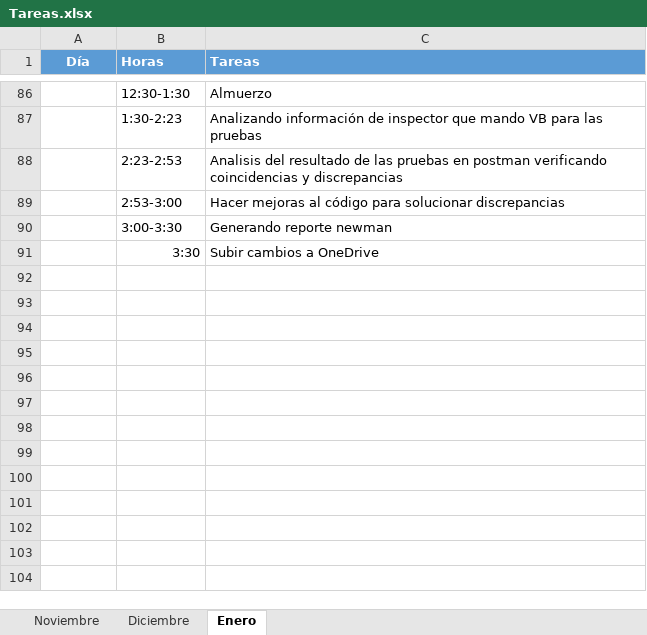
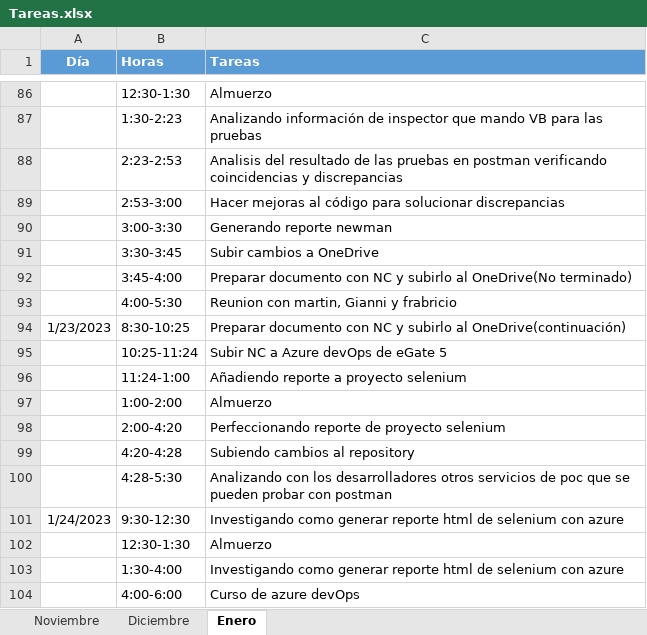
Before and after one commit to ailyndpa/Respositorio-POC, an Excel workbook: Tareas.xlsx, sheet Enero, drawn as a sheet; only a part is shown, gaps mark what is left out; values as stored, in another font and other column widths than the file's, no borders; the diff names each change by its address in the sheet, - before the commit and + after, or states it on an @@ line.

Commit message:
tareas

```diff
--- a/Tareas.xlsx (sheet Enero)
+++ b/Tareas.xlsx (sheet Enero)
-B91 (Horas): 3:30
+B91 (Horas): 3:30-3:45
+row 92:  | 3:45-4:00 | Preparar documento con NC y subirlo al OneDrive(No terminado)
+row 93:  | 4:00-5:30 | Reunion con martin, Gianni y frabricio
+row 94: 1/23/2023 | 8:30-10:25 | Preparar documento con NC y subirlo al OneDrive(continuación)
+row 95:  | 10:25-11:24 | Subir NC a Azure devOps de eGate 5
+row 96:  | 11:24-1:00 | Añadiendo reporte a proyecto selenium
+row 97:  | 1:00-2:00 | Almuerzo
+row 98:  | 2:00-4:20 | Perfeccionando reporte de proyecto selenium
+row 99:  | 4:20-4:28 | Subiendo cambios al repository
+row 100:  | 4:28-5:30 | Analizando con los desarrolladores otros servicios de poc que se pueden probar con postman
+row 101: 1/24/2023 | 9:30-12:30 | Investigando como generar reporte html de selenium con azure
+row 102:  | 12:30-1:30 | Almuerzo
+row 103:  | 1:30-4:00 | Investigando como generar reporte html de selenium con azure
+row 104:  | 4:00-6:00 | Curso de azure devOps
```
Also changed, not shown: Testing eGate5.xlsx.
